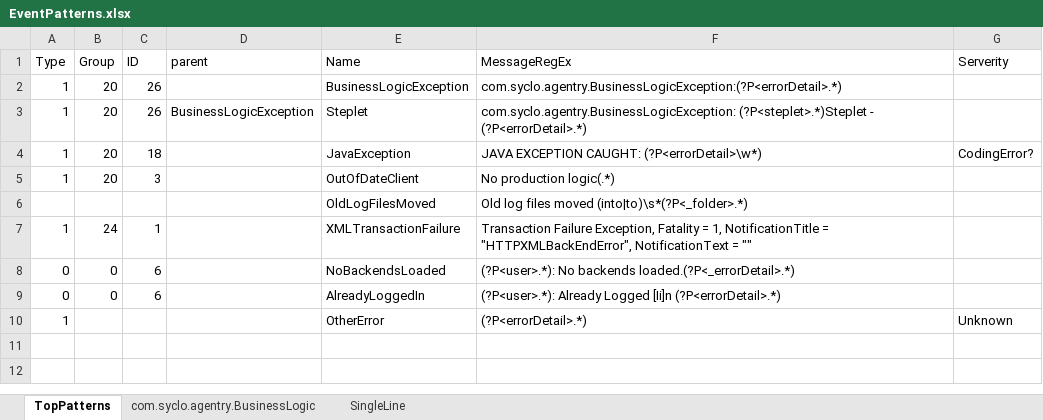
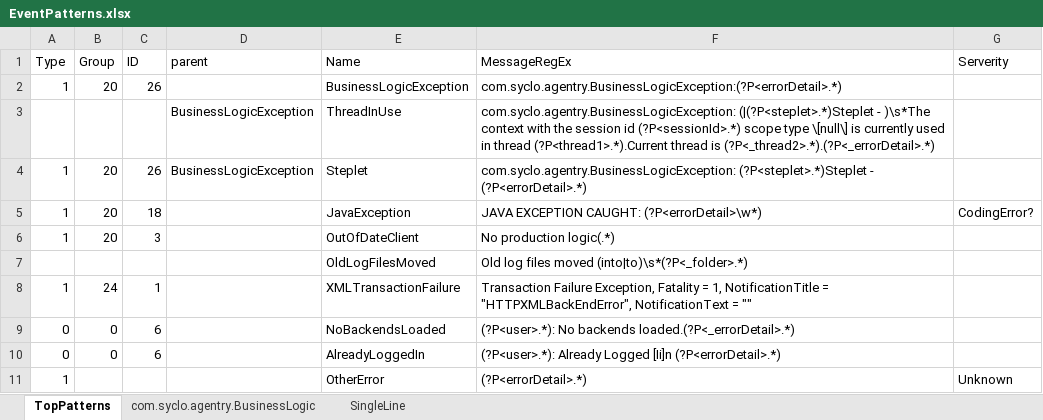
Before and after one commit to leerbennett/SMPAgentryEvent, an Excel workbook: EventPatterns.xlsx, sheet TopPatterns, drawn as a sheet; values as stored, in another font and other column widths than the file's, no borders; table styles not drawn; the diff names each change by its address in the sheet, - before the commit and + after, or states it on an @@ line.

Commit message:
Support optional named groups
Also fixed issue with showing subpatterns when parent pattern had no other occurances.
Added test data

```diff
--- a/EventPatterns.xlsx (sheet TopPatterns)
+++ b/EventPatterns.xlsx (sheet TopPatterns)
+row 3:  |  |  | BusinessLogicException | ThreadInUse | com.syclo.agentry.BusinessLogicException: (|(?P<steplet>.*)Steplet - )\s*The context with the session id (?P<sessionId>.*) scope type \[null\] is currently used in thread (?P<thread1>.*).Current thread is (?P<_thread2>.*).(?P<_errorDetail>.*)
```
Also changed, not shown: 1 other file.
